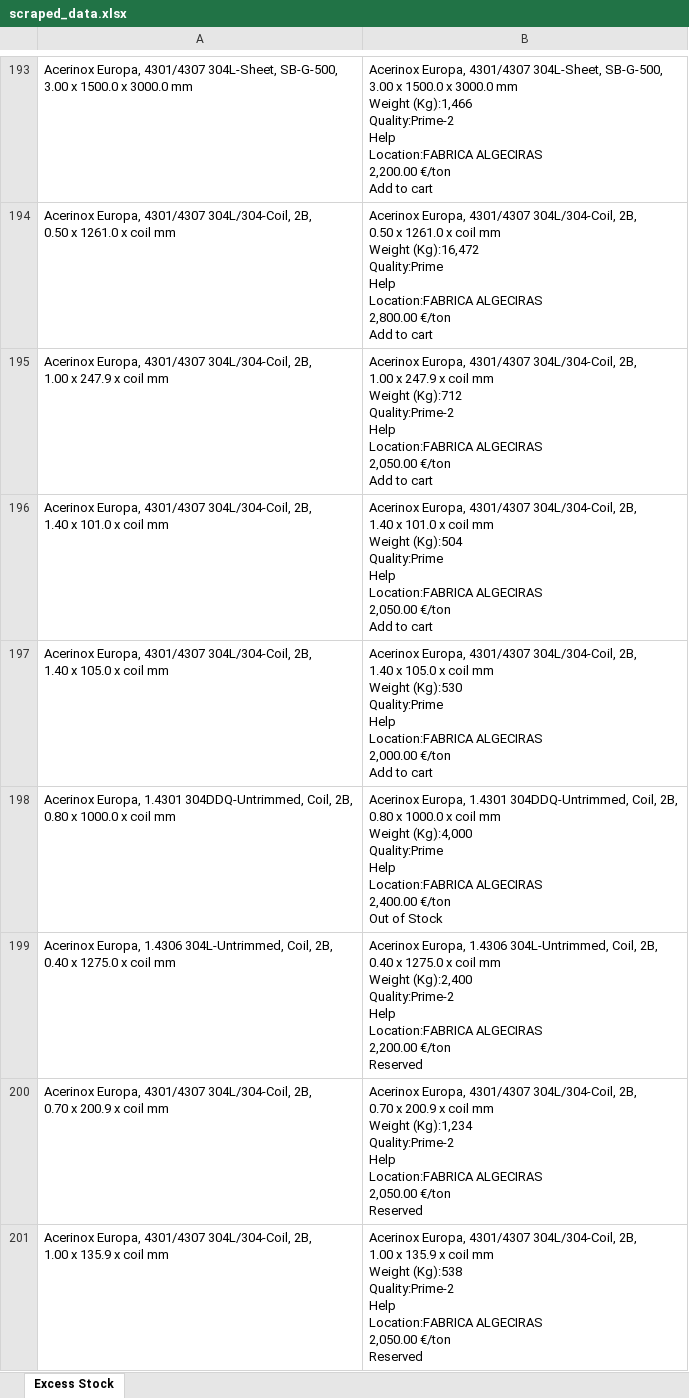
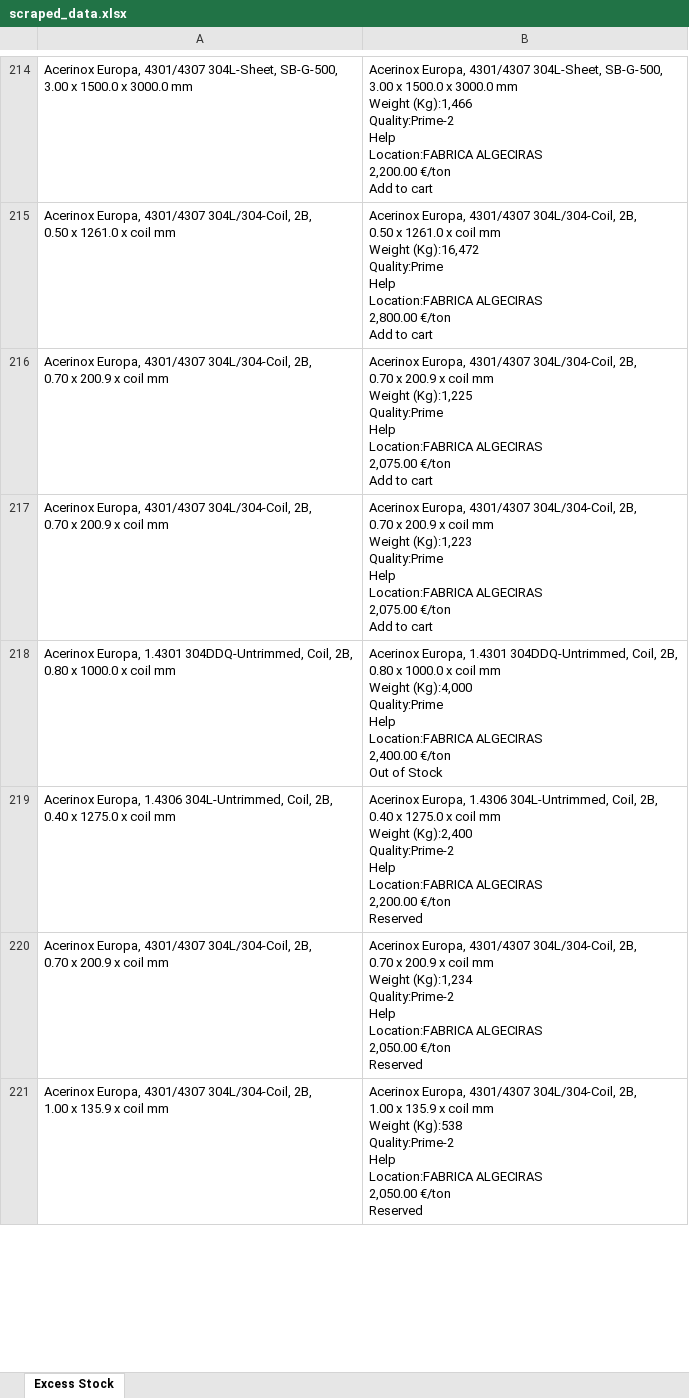
Before and after one commit to Mokax1/inv-scraper, an Excel workbook: scraped_data.xlsx, sheet Excess Stock, drawn as a sheet; only a part is shown, gaps mark what is left out; values as stored, in another font and other column widths than the file's, no borders; addresses are those after the commit; ↵ is a line break in a cell; the diff covers the shown part only; the diff names each change by its address in the sheet, - before the commit and + after, or states it on an @@ line.

```diff
--- a/scraped_data.xlsx (sheet Excess Stock)
+++ b/scraped_data.xlsx (sheet Excess Stock)
-A216: …304L/304-Coil, 2B, ↵ 1.00 x 247.9 x coil…
+A216: …304L/304-Coil, 2B, ↵ 0.70 x 200.9 x coil…
-B216: …304L/304-Coil, 2B, ↵ 1.00 x 247.9 x coil mm ↵ Weight (Kg):712 ↵ Quality:Prime-2 ↵ Help ↵ Location:FABRICA ALGECIRAS ↵ 2,050.00 €/ton ↵ Add…
+B216: …304L/304-Coil, 2B, ↵ 0.70 x 200.9 x coil mm ↵ Weight (Kg):1,225 ↵ Quality:Prime ↵ Help ↵ Location:FABRICA ALGECIRAS ↵ 2,075.00 €/ton ↵ Add…
-A217: …304L/304-Coil, 2B, ↵ 1.40 x 101.0 x coil…
+A217: …304L/304-Coil, 2B, ↵ 0.70 x 200.9 x coil…
-B217: …304L/304-Coil, 2B, ↵ 1.40 x 101.0 x coil mm ↵ Weight (Kg):504 ↵ Quality:Prime ↵ Help ↵ Location:FABRICA ALGECIRAS ↵ 2,050.00 €/ton ↵ Add…
+B217: …304L/304-Coil, 2B, ↵ 0.70 x 200.9 x coil mm ↵ Weight (Kg):1,223 ↵ Quality:Prime ↵ Help ↵ Location:FABRICA ALGECIRAS ↵ 2,075.00 €/ton ↵ Add…
@@ row 197 moved to row 224: Acerinox Europa, 4301/4307 304L/304-Coil… @@
```
Also changed, not shown: 23 added rows, 3 removed rows, 28 moved rows and 2 edited cells elsewhere in this sheet, arvedi_data.xlsx, 1 other file.
